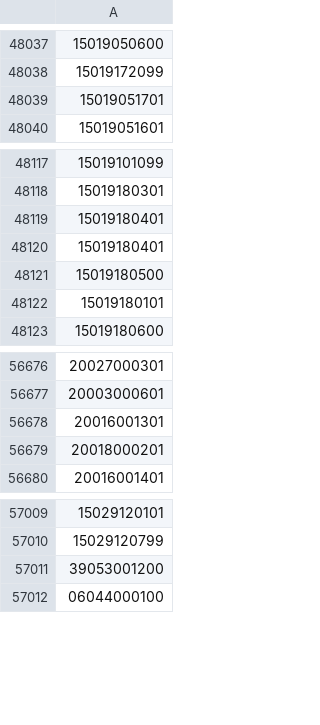
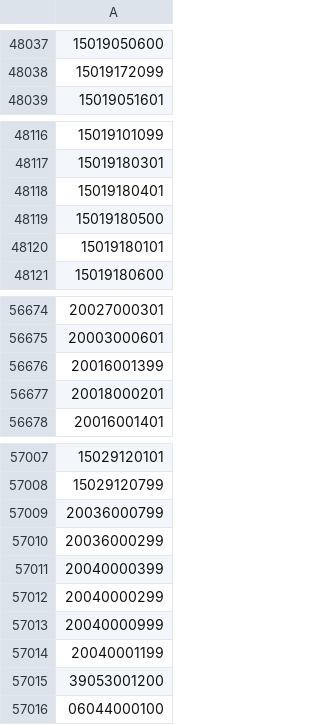
Before and after one commit to OSM-es/validador-ine, a CSV file: ES.csv, drawn as a sheet; only a part is shown, gaps mark what is left out; removed rows and columns are numbered as before the commit, all else as after; the diff names each change by its address in the sheet, - before the commit and + after, or states it on an @@ line.

```diff
--- a/ES.csv
+++ b/ES.csv
-row 48039: 15019051701
-row 48120: 15019180401
-A56676: 20016001301
+A56676: 20016001399
+row 57009: 20036000799
+row 57010: 20036000299
+row 57011: 20040000399
+row 57012: 20040000299
+row 57013: 20040000999
+row 57014: 20040001199
```
Also changed, not shown: 1 other file.
